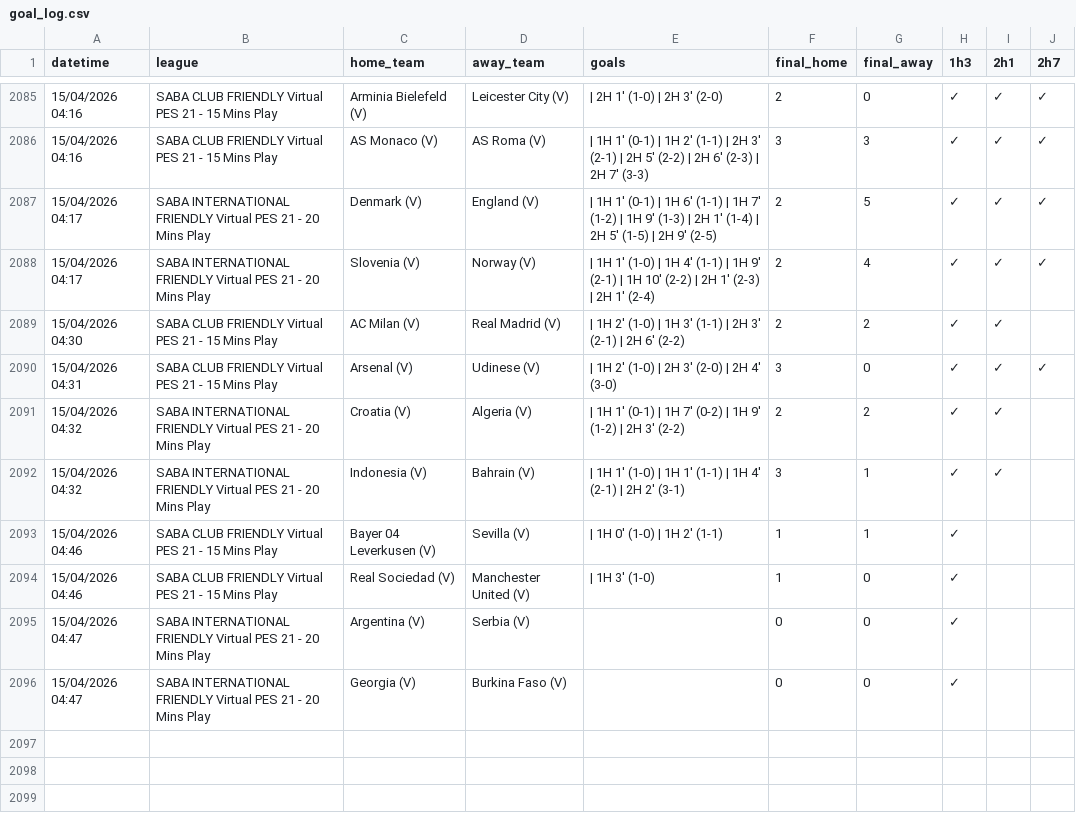
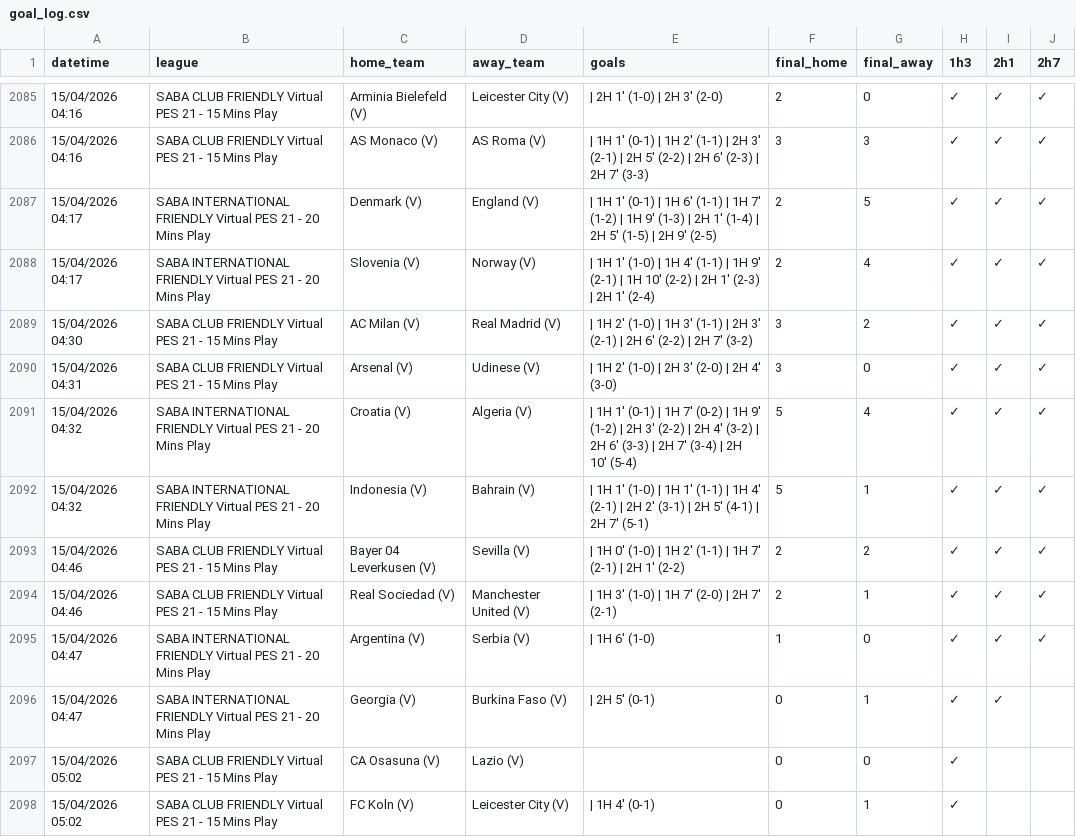
Before and after one commit to aditiawjy/lebihsabar, a CSV file: goal_log.csv, drawn as a sheet; only a part is shown, gaps mark what is left out.

Commit message:
Refresh dashboard snapshot data

```diff
--- a/goal_log.csv
+++ b/goal_log.csv
@@ -2088,9 +2088,11 @@ datetime,league,home_team,away_team,goals,final_home,final_away,1h3,2h1,2h7
 "15/04/2026 04:17","SABA INTERNATIONAL FRIENDLY Virtual PES 21 - 20 Mins Play","Slovenia (V)","Norway (V)"," | 1H 1' (1-0) | 1H 4' (1-1) | 1H 9' (2-1) | 1H 10' (2-2) | 2H 1' (2-3) | 2H 1' (2-4)",2,4,✓,✓,✓
-"15/04/2026 04:30","SABA CLUB FRIENDLY Virtual PES 21 - 15 Mins Play","AC Milan (V)","Real Madrid (V)"," | 1H 2' (1-0) | 1H 3' (1-1) | 2H 3' (2-1) | 2H 6' (2-2)",2,2,✓,✓,
+"15/04/2026 04:30","SABA CLUB FRIENDLY Virtual PES 21 - 15 Mins Play","AC Milan (V)","Real Madrid (V)"," | 1H 2' (1-0) | 1H 3' (1-1) | 2H 3' (2-1) | 2H 6' (2-2) | 2H 7' (3-2)",3,2,✓,✓,✓
 "15/04/2026 04:31","SABA CLUB FRIENDLY Virtual PES 21 - 15 Mins Play","Arsenal (V)","Udinese (V)"," | 1H 2' (1-0) | 2H 3' (2-0) | 2H 4' (3-0)",3,0,✓,✓,✓
-"15/04/2026 04:32","SABA INTERNATIONAL FRIENDLY Virtual PES 21 - 20 Mins Play","Croatia (V)","Algeria (V)"," | 1H 1' (0-1) | 1H 7' (0-2) | 1H 9' (1-2) | 2H 3' (2-2)",2,2,✓,✓,
-"15/04/2026 04:32","SABA INTERNATIONAL FRIENDLY Virtual PES 21 - 20 Mins Play","Indonesia (V)","Bahrain (V)"," | 1H 1' (1-0) | 1H 1' (1-1) | 1H 4' (2-1) | 2H 2' (3-1)",3,1,✓,✓,
-"15/04/2026 04:46","SABA CLUB FRIENDLY Virtual PES 21 - 15 Mins Play","Bayer 04 Leverkusen (V)","Sevilla (V)"," | 1H 0' (1-0) | 1H 2' (1-1)",1,1,✓,,
-"15/04/2026 04:46","SABA CLUB FRIENDLY Virtual PES 21 - 15 Mins Play","Real Sociedad (V)","Manchester United (V)"," | 1H 3' (1-0)",1,0,✓,,
-"15/04/2026 04:47","SABA INTERNATIONAL FRIENDLY Virtual PES 21 - 20 Mins Play","Argentina (V)","Serbia (V)",,0,0,✓,,
-"15/04/2026 04:47","SABA INTERNATIONAL FRIENDLY Virtual PES 21 - 20 Mins Play","Georgia (V)","Burkina Faso (V)",,0,0,✓,,
+"15/04/2026 04:32","SABA INTERNATIONAL FRIENDLY Virtual PES 21 - 20 Mins Play","Croatia (V)","Algeria (V)"," | 1H 1' (0-1) | 1H 7' (0-2) | 1H 9' (1-2) | 2H 3' (2-2) | 2H 4' (3-2) | 2H 6' (3-3) | 2H 7' (3-4) | 2H 10' (5-4)",5,4,✓,✓,✓
+"15/04/2026 04:32","SABA INTERNATIONAL FRIENDLY Virtual PES 21 - 20 Mins Play","Indonesia (V)","Bahrain (V)"," | 1H 1' (1-0) | 1H 1' (1-1) | 1H 4' (2-1) | 2H 2' (3-1) | 2H 5' (4-1) | 2H 7' (5-1)",5,1,✓,✓,✓
+"15/04/2026 04:46","SABA CLUB FRIENDLY Virtual PES 21 - 15 Mins Play","Bayer 04 Leverkusen (V)","Sevilla (V)"," | 1H 0' (1-0) | 1H 2' (1-1) | 1H 7' (2-1) | 2H 1' (2-2)",2,2,✓,✓,✓
+"15/04/2026 04:46","SABA CLUB FRIENDLY Virtual PES 21 - 15 Mins Play","Real Sociedad (V)","Manchester United (V)"," | 1H 3' (1-0) | 1H 7' (2-0) | 2H 7' (2-1)",2,1,✓,✓,✓
+"15/04/2026 04:47","SABA INTERNATIONAL FRIENDLY Virtual PES 21 - 20 Mins Play","Argentina (V)","Serbia (V)"," | 1H 6' (1-0)",1,0,✓,✓,✓
+"15/04/2026 04:47","SABA INTERNATIONAL FRIENDLY Virtual PES 21 - 20 Mins Play","Georgia (V)","Burkina Faso (V)"," | 2H 5' (0-1)",0,1,✓,✓,
+"15/04/2026 05:02","SABA CLUB FRIENDLY Virtual PES 21 - 15 Mins Play","CA Osasuna (V)","Lazio (V)",,0,0,✓,,
+"15/04/2026 05:02","SABA CLUB FRIENDLY Virtual PES 21 - 15 Mins Play","FC Koln (V)","Leicester City (V)"," | 1H 4' (0-1)",0,1,✓,,
```
Also changed, not shown: 2 other files.
